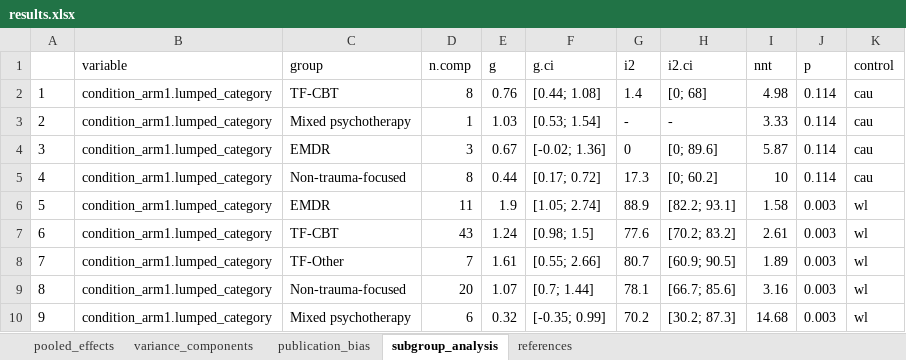
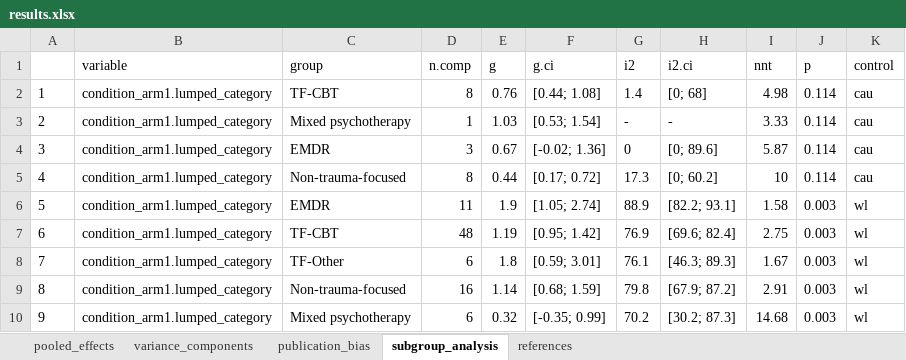
Before and after one commit to MathiasHarrer/supersizing-meta-analysis, an Excel workbook: results/ptsd/results.xlsx, sheet subgroup_analysis, drawn as a sheet; values as stored, in another font and other column widths than the file's, no borders; the diff names each change by its address in the sheet, - before the commit and + after, or states it on an @@ line.

```diff
--- a/results/ptsd/results.xlsx (sheet subgroup_analysis)
+++ b/results/ptsd/results.xlsx (sheet subgroup_analysis)
-D7 (n.comp): 43
+D7 (n.comp): 48
-E7 (g): 1.24
+E7 (g): 1.19
-F7 (g.ci): [0.98; 1.5]
+F7 (g.ci): [0.95; 1.42]
-G7 (i2): 77.6
+G7 (i2): 76.9
-H7 (i2.ci): [70.2; 83.2]
+H7 (i2.ci): [69.6; 82.4]
-I7 (nnt): 2.61
+I7 (nnt): 2.75
-D8 (n.comp): 7
+D8 (n.comp): 6
-E8 (g): 1.61
+E8 (g): 1.8
-F8 (g.ci): [0.55; 2.66]
+F8 (g.ci): [0.59; 3.01]
-G8 (i2): 80.7
+G8 (i2): 76.1
-H8 (i2.ci): [60.9; 90.5]
+H8 (i2.ci): [46.3; 89.3]
-I8 (nnt): 1.89
+I8 (nnt): 1.67
-D9 (n.comp): 20
+D9 (n.comp): 16
-E9 (g): 1.07
+E9 (g): 1.14
-F9 (g.ci): [0.7; 1.44]
+F9 (g.ci): [0.68; 1.59]
-G9 (i2): 78.1
+G9 (i2): 79.8
-H9 (i2.ci): [66.7; 85.6]
+H9 (i2.ci): [67.9; 87.2]
-I9 (nnt): 3.16
+I9 (nnt): 2.91
```
Also changed, not shown: sheet pooled_effects, 2 other files.
